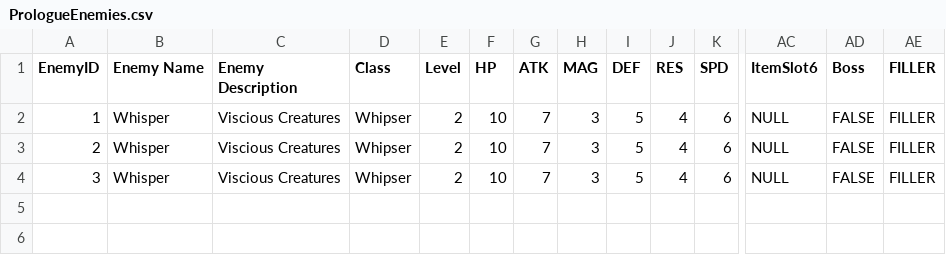
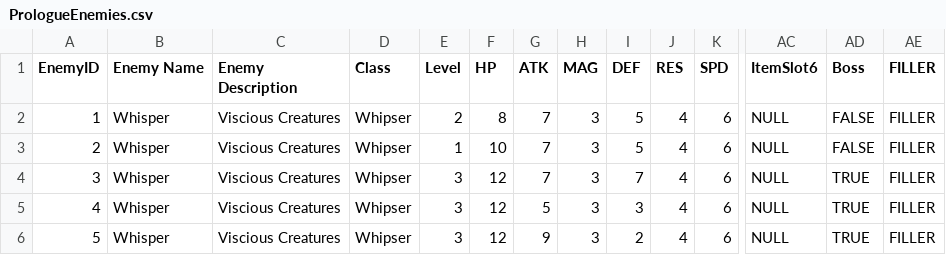
Before and after one commit to Matthew0314/Where-The-Moon-Meets-The-Sun, a CSV file: Assets/Scripts/MapManagers/Prologue/PrologueEnemies.csv, drawn as a sheet; only a part is shown, gaps mark what is left out; rows hold the shown columns only; the diff names each change by its address in the sheet, - before the commit and + after, or states it on an @@ line.

```diff
--- a/Assets/Scripts/MapManagers/Prologue/PrologueEnemies.csv
+++ b/Assets/Scripts/MapManagers/Prologue/PrologueEnemies.csv
-F2 (HP): 10
+F2 (HP): 8
-E3 (Level): 2
+E3 (Level): 1
-E4 (Level): 2
+E4 (Level): 3
-F4 (HP): 10
+F4 (HP): 12
-I4 (DEF): 5
+I4 (DEF): 7
-AD4 (Boss): FALSE
+AD4 (Boss): TRUE
+row 5: 4 | Whisper | Viscious Creatures | Whipser | 3 | 12 | 5 | 3 | 3 | 4 | 6 | NULL | TRUE | FILLER
+row 6: 5 | Whisper | Viscious Creatures | Whipser | 3 | 12 | 9 | 3 | 2 | 4 | 6 | NULL | TRUE | FILLER
```
Also changed, not shown: Assets/Resources/TextData/PlayerClasses.csv, Assets/Scripts/PlayerUnits/RosterStats.csv, 48 other files.
